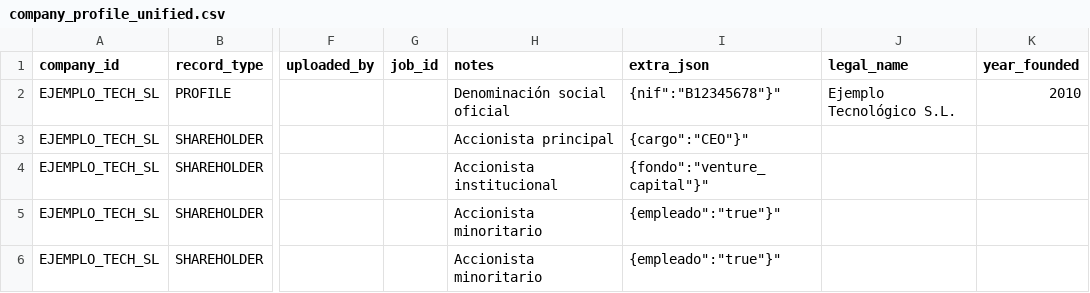
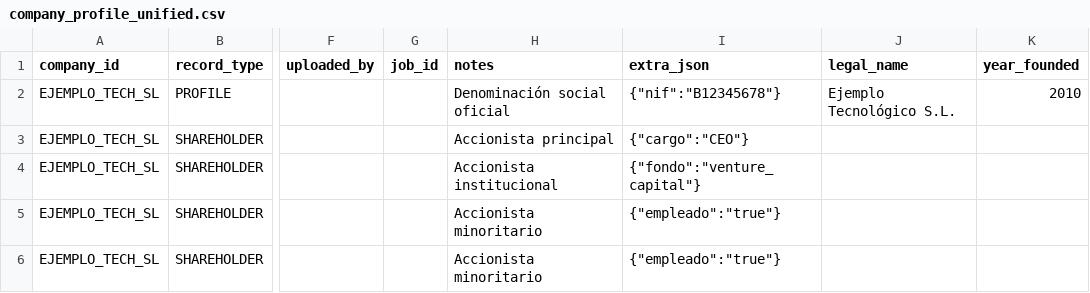
Before and after one commit to Garzer09/finanzas-pyme-vision, a CSV file: public/templates/company_profile_unified.csv, drawn as a sheet; only a part is shown, gaps mark what is left out; the diff names each change by its address in the sheet, - before the commit and + after, or states it on an @@ line.

```diff
--- a/public/templates/company_profile_unified.csv
+++ b/public/templates/company_profile_unified.csv
-I2 (extra_json): {nif":"B12345678"}"
+I2 (extra_json): {"nif":"B12345678"}
-I3 (extra_json): {cargo":"CEO"}"
+I3 (extra_json): {"cargo":"CEO"}
-I4 (extra_json): {fondo":"venture_capital"}"
+I4 (extra_json): {"fondo":"venture_capital"}
-I5:I6 (extra_json): {empleado":"true"}"
+I5:I6 (extra_json): {"empleado":"true"}
```
Also changed, not shown: public/templates/debt_balances.csv, public/templates/debt_loans.csv, 2 other files.
